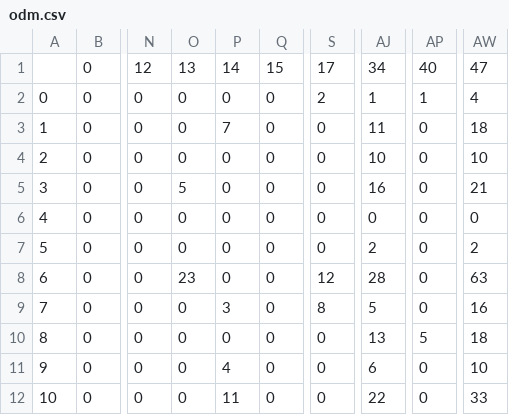
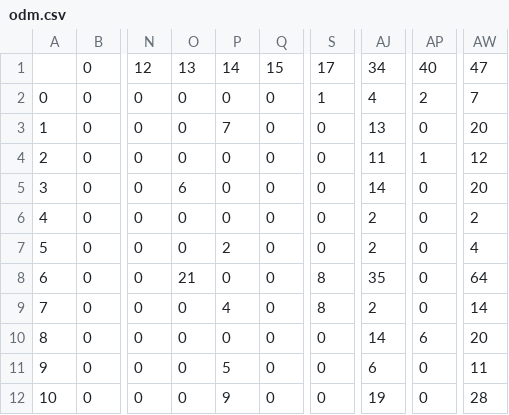
Before and after one commit to Caramelo18/ODM-Simulator, a CSV file: matrices/odm.csv, drawn as a sheet; only a part is shown, gaps mark what is left out; the diff covers the shown part only; the diff names each change by its address in the sheet, - before the commit and + after, or states it on an @@ line.

```diff
--- a/matrices/odm.csv
+++ b/matrices/odm.csv
-S2: 2
+S2: 1
-AJ2: 1
+AJ2: 4
-AP2: 1
+AP2: 2
-AW2: 4
+AW2: 7
-AJ3: 11
+AJ3: 13
-AW3: 18
+AW3: 20
-AJ4: 10
+AJ4: 11
-AP4: 0
+AP4: 1
-AW4: 10
+AW4: 12
-O5: 5
+O5: 6
-AJ5: 16
+AJ5: 14
-AW5: 21
+AW5: 20
-AJ6: 0
+AJ6: 2
-AW6: 0
+AW6: 2
-P7: 0
+P7: 2
-AW7: 2
+AW7: 4
-O8: 23
+O8: 21
-S8: 12
+S8: 8
-AJ8: 28
+AJ8: 35
-AW8: 63
+AW8: 64
-P9: 3
+P9: 4
-AJ9: 5
+AJ9: 2
-AW9: 16
+AW9: 14
-AJ10: 13
+AJ10: 14
-AP10: 5
+AP10: 6
-AW10: 18
+AW10: 20
-P11: 4
+P11: 5
-AW11: 10
+AW11: 11
-P12: 11
+P12: 9
-AJ12: 22
+AJ12: 19
-AW12: 33
+AW12: 28
```
Also changed, not shown: 102 edited cells elsewhere in this file, 2 other files.
